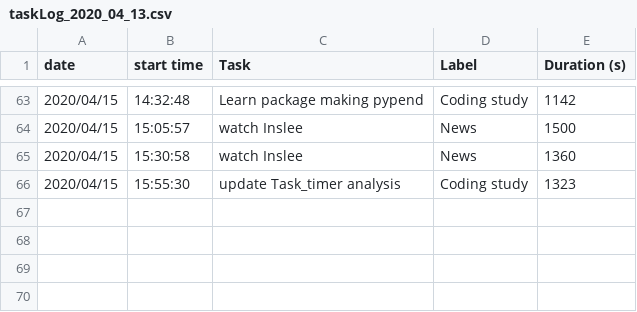
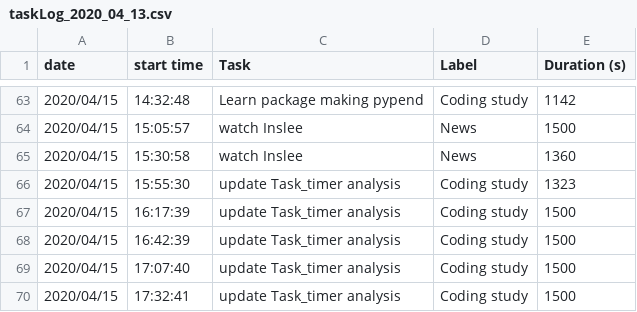
Before and after one commit to tlmohren/Task_timer, a CSV file: log_files/taskLog_2020_04_13.csv, drawn as a sheet; only a part is shown, gaps mark what is left out; the diff names each change by its address in the sheet, - before the commit and + after, or states it on an @@ line.

```diff
--- a/log_files/taskLog_2020_04_13.csv
+++ b/log_files/taskLog_2020_04_13.csv
+row 67: 2020/04/15 | 16:17:39 | update Task_timer analysis | Coding study | 1500
+row 68: 2020/04/15 | 16:42:39 | update Task_timer analysis | Coding study | 1500
+row 69: 2020/04/15 | 17:07:40 | update Task_timer analysis | Coding study | 1500
+row 70: 2020/04/15 | 17:32:41 | update Task_timer analysis | Coding study | 1500
```
Also changed, not shown: 1 other file.
